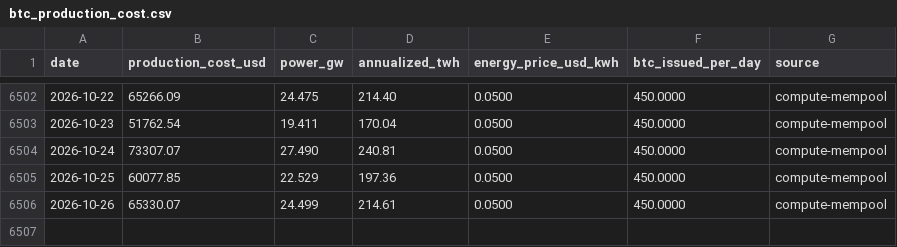
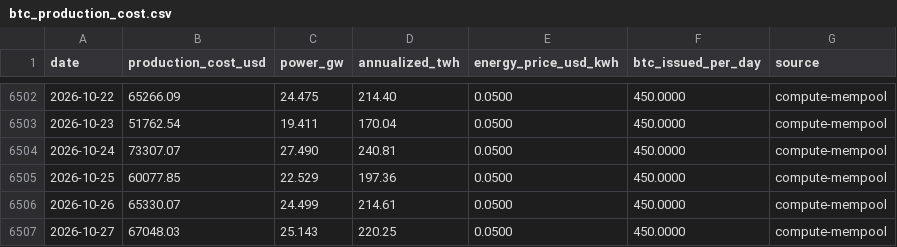
Before and after one commit to BetoBrun/ceos-btc-production-cost, a CSV file: docs/data/btc_production_cost.csv, drawn as a sheet; only a part is shown, gaps mark what is left out; the diff names each change by its address in the sheet, - before the commit and + after, or states it on an @@ line.

```diff
--- a/docs/data/btc_production_cost.csv
+++ b/docs/data/btc_production_cost.csv
+row 6507: 2026-10-27 | 67048.03 | 25.143 | 220.25 | 0.0500 | 450.0000 | compute-mempool
```
